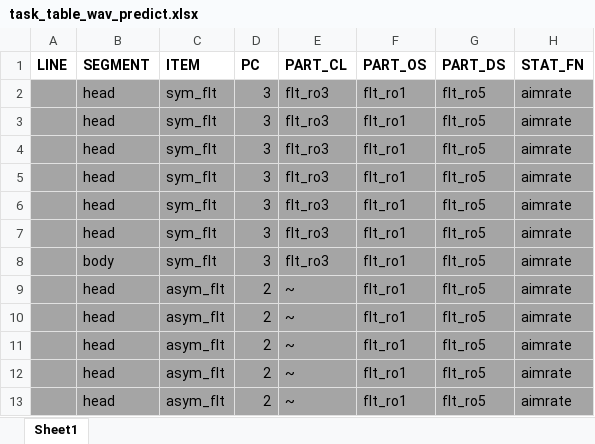
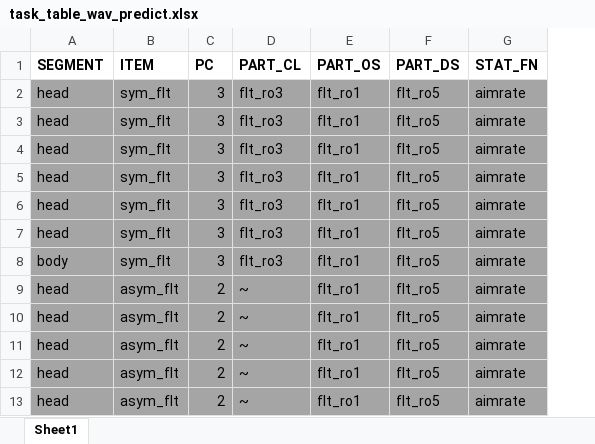
Before and after one commit to nekohor/pondo, an Excel workbook: tasks/task_table_wav_predict.xlsx, sheet Sheet1, drawn as a sheet; only a part is shown; values as stored, in another font and other column widths than the file's, no borders; the diff names each change by its address in the sheet, - before the commit and + after, or states it on an @@ line.

```diff
--- a/tasks/task_table_wav_predict.xlsx (sheet Sheet1)
+++ b/tasks/task_table_wav_predict.xlsx (sheet Sheet1)
-column A (LINE), empty
```
Also changed, not shown: tasks/task_table_great_stat_high.xlsx.
